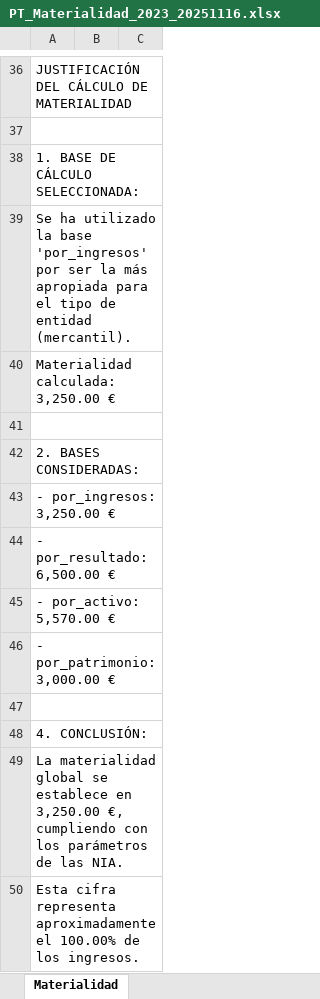
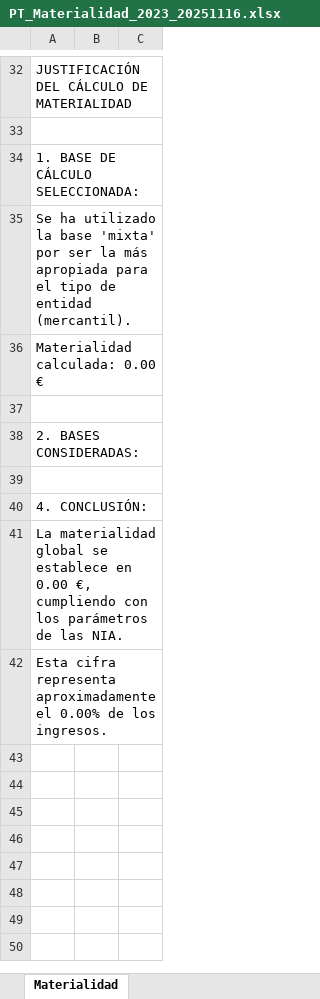
Before and after one commit to Nachollo/normativa-contable-espa-a, an Excel workbook: papeles_trabajo/PT_Materialidad_2023_20251116.xlsx, sheet Materialidad, drawn as a sheet; only a part is shown, gaps mark what is left out; values as stored, in another font and other column widths than the file's, no borders; removed rows and columns are numbered as before the commit, all else as after; the diff covers the shown part only; the diff names each change by its address in the sheet, - before the commit and + after, or states it on an @@ line.

```diff
--- a/papeles_trabajo/PT_Materialidad_2023_20251116.xlsx (sheet Materialidad)
+++ b/papeles_trabajo/PT_Materialidad_2023_20251116.xlsx (sheet Materialidad)
-A35: …la base 'por_ingresos' por ser…
+A35: …la base 'mixta' por ser…
-A36: Materialidad calculada: 3,250.00 €
+A36: Materialidad calculada: 0.00 €
-row 43: - por_ingresos: 3,250.00 €
-row 44: - por_resultado: 6,500.00 €
-row 45: - por_activo: 5,570.00 €
-row 46: - por_patrimonio: 3,000.00 €
-A41: …establece en 3,250.00 €, cumpliendo…
+A41: …establece en 0.00 €, cumpliendo…
-A42: …aproximadamente el 100.00% de los…
+A42: …aproximadamente el 0.00% de los…
```
Also changed, not shown: 4 removed rows and 10 edited cells elsewhere in this sheet, papeles_trabajo/PT_Circularizacion_2023_20251116.xlsx, papeles_trabajo/PT_Existencias_2023_20251116.xlsx, 17 other files.
